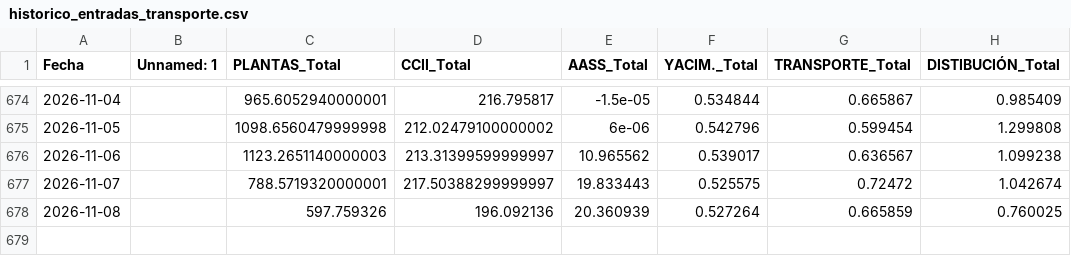
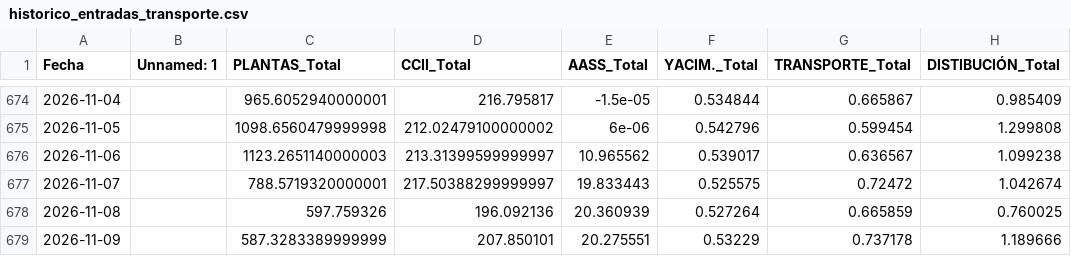
Before and after one commit to javiglejun/Entradas_gas, a CSV file: historico_entradas_transporte.csv, drawn as a sheet; only a part is shown, gaps mark what is left out.

```diff
--- a/historico_entradas_transporte.csv
+++ b/historico_entradas_transporte.csv
@@ -678 +678,2 @@
 2026-11-08,,597.759326,196.092136,20.360939,0.527264,0.665859,0.760025
+2026-11-09,,587.3283389999999,207.850101,20.275551,0.53229,0.737178,1.189666
```
